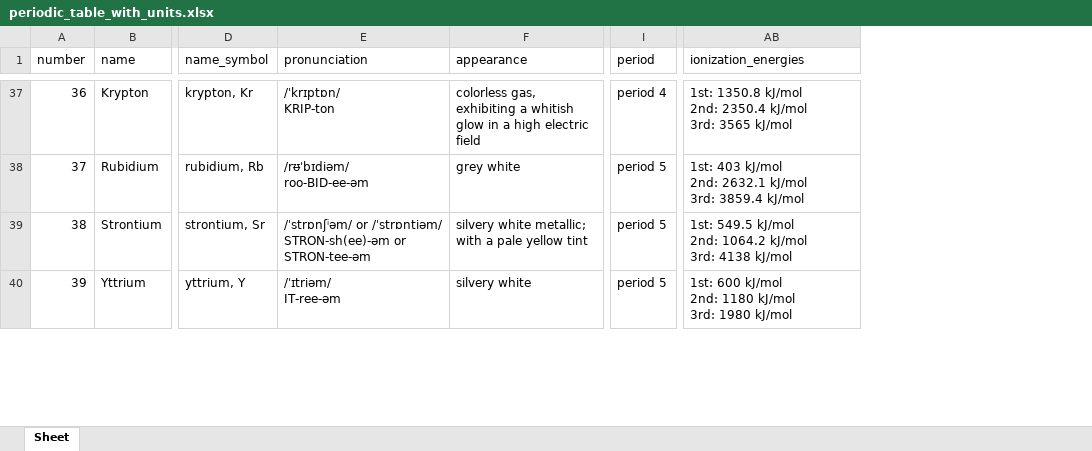
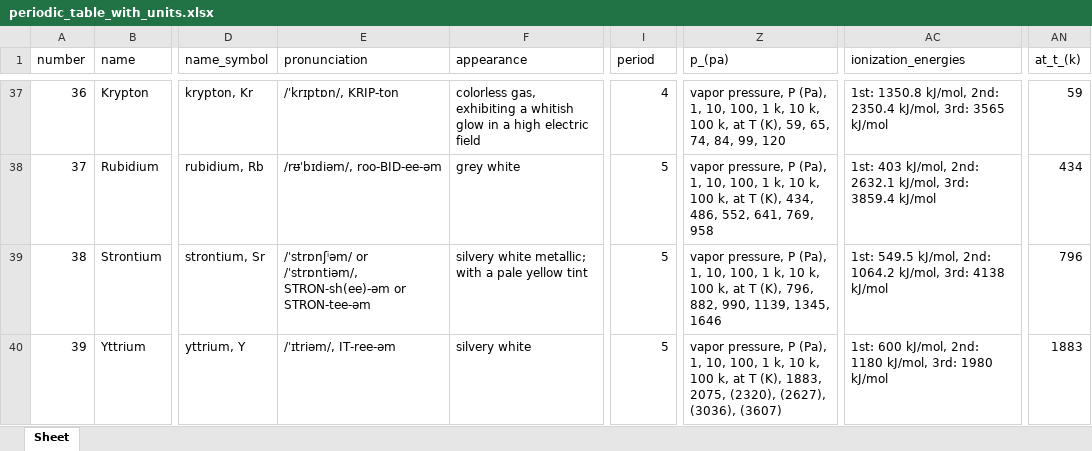
Before and after one commit to jwaitze/Periodic-Table-of-the-Elements-Data-Scrape, an Excel workbook: periodic_table_with_units.xlsx, sheet Sheet, drawn as a sheet; only a part is shown, gaps mark what is left out; values as stored, in another font and other column widths than the file's, no borders; addresses are those after the commit; ↵ is a line break in a cell; the diff covers the shown part only; the diff names each change by its address in the sheet, - before the commit and + after, or states it on an @@ line.

Commit message:
Added execution option for stripping standard units and cleaning up extraneous entry data

```diff
--- a/periodic_table_with_units.xlsx (sheet Sheet)
+++ b/periodic_table_with_units.xlsx (sheet Sheet)
+column Z (p_(pa)), rows 37-40: vapor pressure, P (Pa), 1, 10, 100, 1 k, 10 k, 100 k, at T (K), 59, 65, 74, 84, 99, 120 | vapor pressure, P (Pa), 1, 10, 100, 1 k, 10 k, 100 k, at T (K), 434, 486, 552, 641, 769, 958 | vapor pressure, P (Pa), 1, 10, 100, 1 k, 10 k, 100 k, at T (K), 796, 882, 990, 1139, 1345, 1646 | vapor pressure, P (Pa), 1, 10, 100, 1 k, 10 k, 100 k, at T (K), 1883, 2075, (2320), (2627), (3036), (3607)
+column AN (at_t_(k)), rows 37-40: 59 | 434 | 796 | 1883
-E37 (pronunciation): /ˈkrɪptɒn/ ↵ KRIP-ton
+E37 (pronunciation): /ˈkrɪptɒn/, KRIP-ton
-I37 (period): period 4
+I37 (period): 4
-AC37 (ionization_energies): 1st: 1350.8 kJ/mol ↵ 2nd: 2350.4 kJ/mol ↵ 3rd: 3565…
+AC37 (ionization_energies): 1st: 1350.8 kJ/mol, 2nd: 2350.4 kJ/mol, 3rd: 3565…
-E38 (pronunciation): /rᵿˈbɪdiəm/ ↵ roo-BID-ee-əm
+E38 (pronunciation): /rᵿˈbɪdiəm/, roo-BID-ee-əm
-I38:I40 (period): period 5
+I38:I40 (period): 5
-AC38 (ionization_energies): 1st: 403 kJ/mol ↵ 2nd: 2632.1 kJ/mol ↵ 3rd: 3859.4…
+AC38 (ionization_energies): 1st: 403 kJ/mol, 2nd: 2632.1 kJ/mol, 3rd: 3859.4…
-E39 (pronunciation): /ˈstrɒnʃⁱəm/ or /ˈstrɒntiəm/ ↵ STRON-sh(ee)-əm or…
+E39 (pronunciation): /ˈstrɒnʃⁱəm/ or /ˈstrɒntiəm/, STRON-sh(ee)-əm or…
-AC39 (ionization_energies): 1st: 549.5 kJ/mol ↵ 2nd: 1064.2 kJ/mol ↵ 3rd: 4138…
+AC39 (ionization_energies): 1st: 549.5 kJ/mol, 2nd: 1064.2 kJ/mol, 3rd: 4138…
-E40 (pronunciation): /ˈɪtriəm/ ↵ IT-ree-əm
+E40 (pronunciation): /ˈɪtriəm/, IT-ree-əm
-AC40 (ionization_energies): 1st: 600 kJ/mol ↵ 2nd: 1180 kJ/mol ↵ 3rd: 1980…
+AC40 (ionization_energies): 1st: 600 kJ/mol, 2nd: 1180 kJ/mol, 3rd: 1980…
```
Also changed, not shown: 450 edited cells elsewhere in this sheet, 4 other files.
